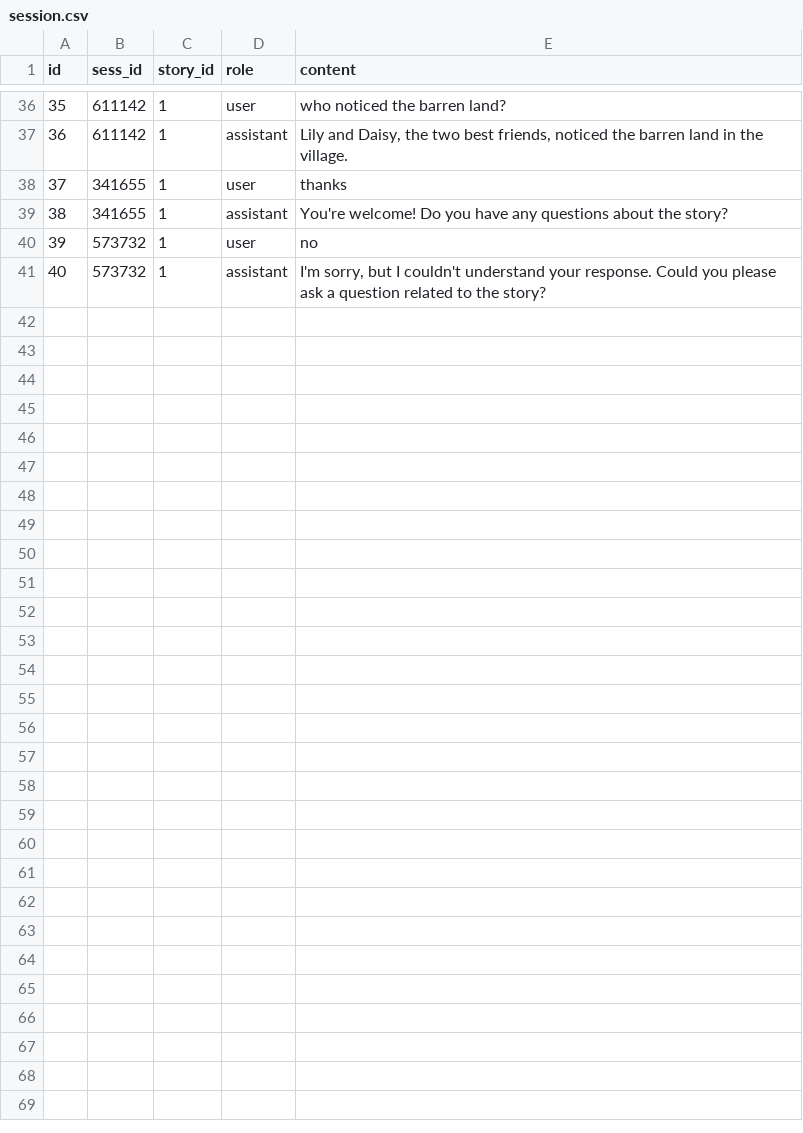
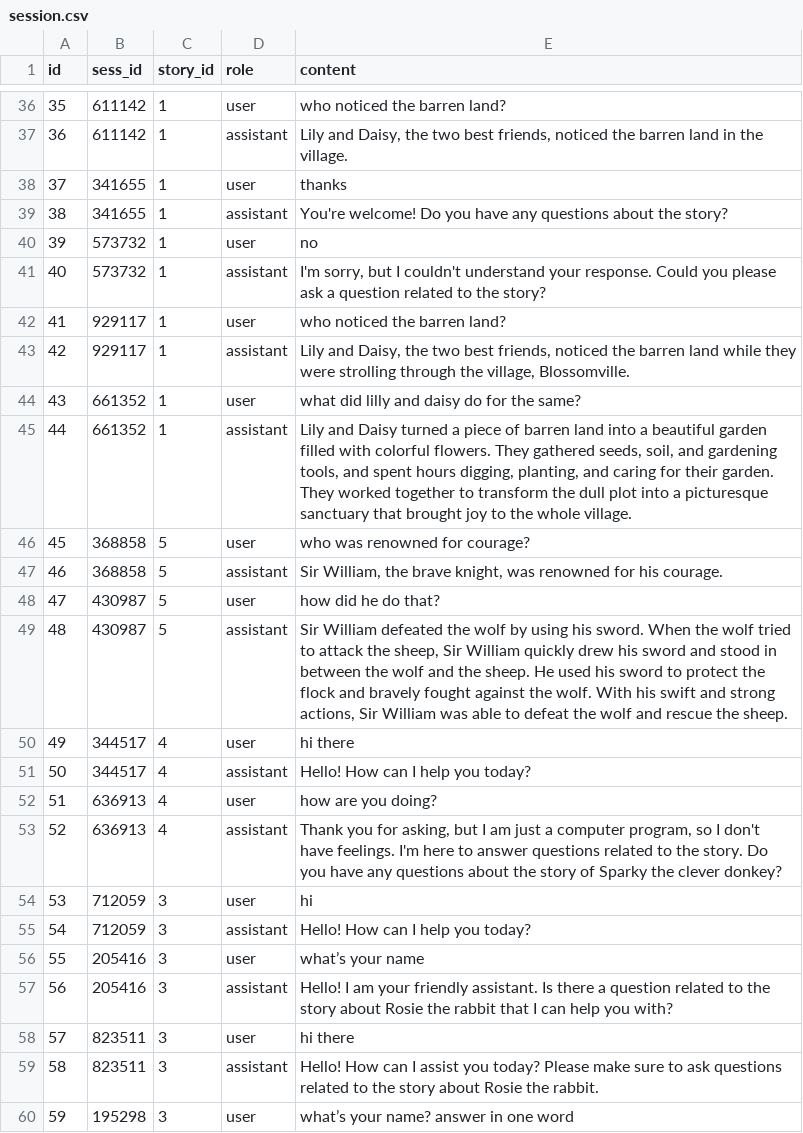
Before and after one commit to stephenvaz/cloudX23, a CSV file: backend/data/session.csv, drawn as a sheet; only a part is shown, gaps mark what is left out; the diff covers the shown part only; the diff names each change by its address in the sheet, - before the commit and + after, or states it on an @@ line.

```diff
--- a/backend/data/session.csv
+++ b/backend/data/session.csv
+row 42: 41 | 929117 | 1 | user | who noticed the barren land?
+row 43: 42 | 929117 | 1 | assistant | Lily and Daisy, the two best friends, noticed the barren land while they were strolling through the village, Blossomville.
+row 44: 43 | 661352 | 1 | user | what did lilly and daisy do for the same?
+row 45: 44 | 661352 | 1 | assistant | Lily and Daisy turned a piece of barren land into a beautiful garden filled with colorful flowers. They gathered seeds, soil, and gardening tools, and spent hours digging, planting, and caring for their garden. They worked together to transform the dull plot into a picturesque sanctuary that brought joy to the whole village.
+row 46: 45 | 368858 | 5 | user | who was renowned for courage?
+row 47: 46 | 368858 | 5 | assistant | Sir William, the brave knight, was renowned for his courage.
+row 48: 47 | 430987 | 5 | user | how did he do that?
+row 49: 48 | 430987 | 5 | assistant | Sir William defeated the wolf by using his sword. When the wolf tried to attack the sheep, Sir William quickly drew his sword and stood in between the wolf and the sheep. He used his sword to protect the flock and bravely fought against the wolf. With his swift and strong actions, Sir William was able to defeat the wolf and rescue the sheep.
+row 50: 49 | 344517 | 4 | user | hi there
+row 51: 50 | 344517 | 4 | assistant | Hello! How can I help you today?
+row 52: 51 | 636913 | 4 | user | how are you doing?
+row 53: 52 | 636913 | 4 | assistant | Thank you for asking, but I am just a computer program, so I don't have feelings. I'm here to answer questions related to the story. Do you have any questions about the story of Sparky the clever donkey?
+row 54: 53 | 712059 | 3 | user | hi
+row 55: 54 | 712059 | 3 | assistant | Hello! How can I help you today?
+row 56: 55 | 205416 | 3 | user | what’s your name
+row 57: 56 | 205416 | 3 | assistant | Hello! I am your friendly assistant. Is there a question related to the story about Rosie the rabbit that I can help you with?
+row 58: 57 | 823511 | 3 | user | hi there
+row 59: 58 | 823511 | 3 | assistant | Hello! How can I assist you today? Please make sure to ask questions related to the story about Rosie the rabbit.
+row 60: 59 | 195298 | 3 | user | what’s your name? answer in one word
```
Also changed, not shown: 15 added rows elsewhere in this file, 47 other files.
